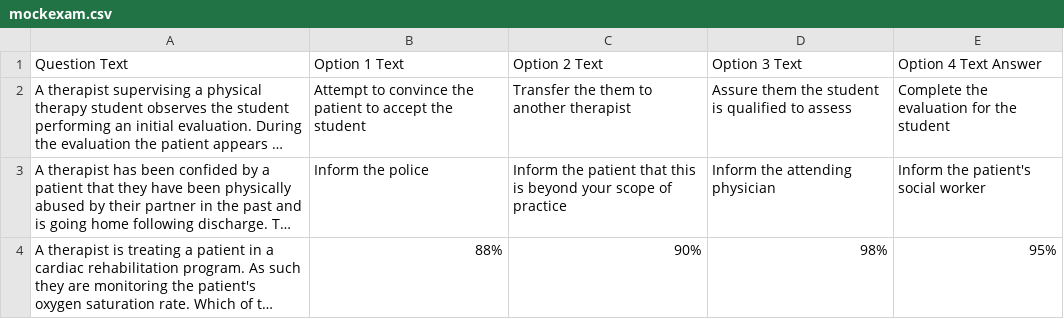
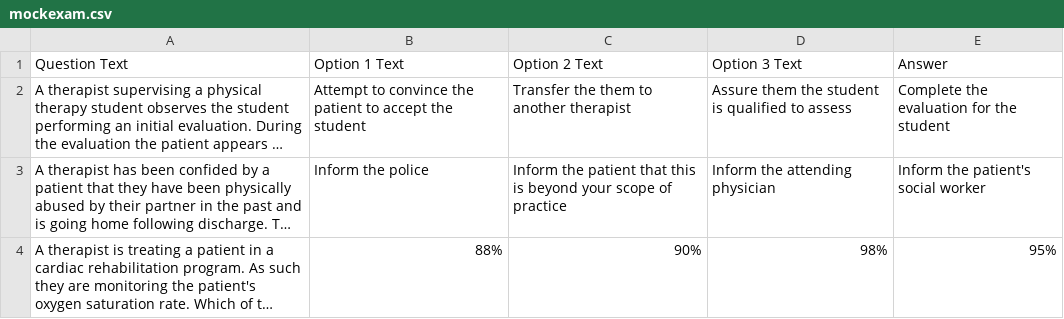
Before and after one commit to rehabinapinch/physiotools, a CSV file: mockexam.csv, drawn as a sheet; only a part is shown; long unchanged cells end in …; the diff names each change by its address in the sheet, - before the commit and + after, or states it on an @@ line.

Commit message:
Update mockexam.csv

```diff
--- a/mockexam.csv
+++ b/mockexam.csv
-E1: Option 4 Text Answer
+E1: Answer
```
